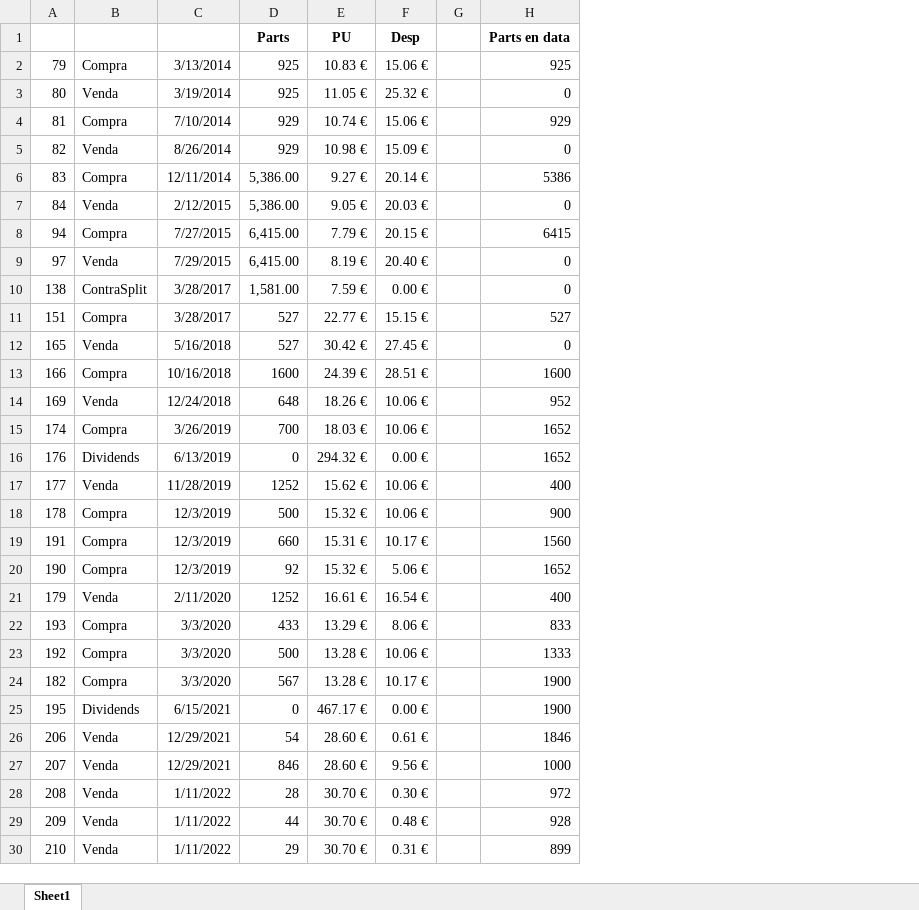
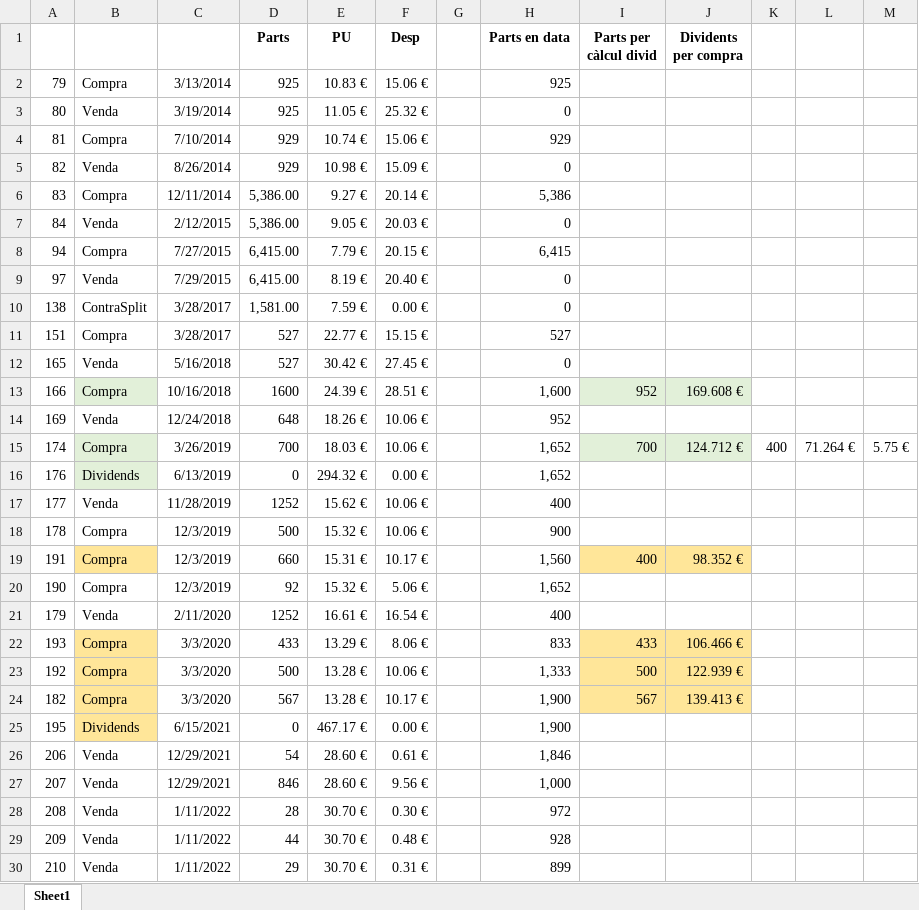
Before and after one commit to naoj61/InversionsV2.1, an Excel workbook: Docs/Arcelor-Moviments.xlsx, sheet Sheet1, drawn as a sheet; only a part is shown; values as stored, in another font and other column widths than the file's, no borders; the diff names each change by its address in the sheet, - before the commit and + after, or states it on an @@ line.

```diff
--- a/Docs/Arcelor-Moviments.xlsx (sheet Sheet1)
+++ b/Docs/Arcelor-Moviments.xlsx (sheet Sheet1)
+column I (Parts per càlcul divid), rows 13-24: 952 |  | 700 |  |  |  | 400 |  |  | 433 | 500 | 567
+column J (Dividents per compra), rows 13-24: 169.608 € |  | 124.712 € |  |  |  | 98.352 € |  |  | 106.466 € | 122.939 € | 139.413 €
+column K, row 15: 400
+column L, row 15: 71.264 €
+column M, row 15: 5.75 €
-H6 (Parts en data): 5386
+H6 (Parts en data): 5,386
-H8 (Parts en data): 6415
+H8 (Parts en data): 6,415
-B13 fill: none
+B13 fill: #E2F0D9
-H13 (Parts en data): 1600
+H13 (Parts en data): 1,600
-B15:B16 fill: none
+B15:B16 fill: #E2F0D9
-H15:H16 (Parts en data): 1652
+H15:H16 (Parts en data): 1,652
-B19 fill: none
+B19 fill: #FFE699
-H19 (Parts en data): 1560
+H19 (Parts en data): 1,560
-H20 (Parts en data): 1652
+H20 (Parts en data): 1,652
-B22:B25 fill: none
+B22:B25 fill: #FFE699
-H23 (Parts en data): 1333
+H23 (Parts en data): 1,333
-H24:H25 (Parts en data): 1900
+H24:H25 (Parts en data): 1,900
-H26 (Parts en data): 1846
+H26 (Parts en data): 1,846
-H27 (Parts en data): 1000
+H27 (Parts en data): 1,000
```
Also changed, not shown: Docs/Euro Fund-Moviment.xlsx, Docs/Global Technology Fund A-acc-EUR-Moviment.xlsx, 10 other files.
